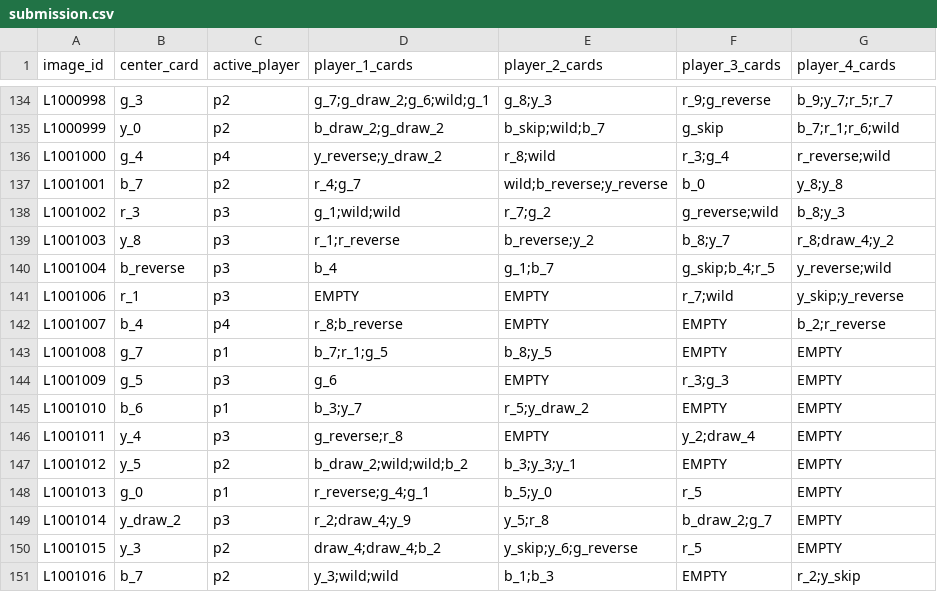
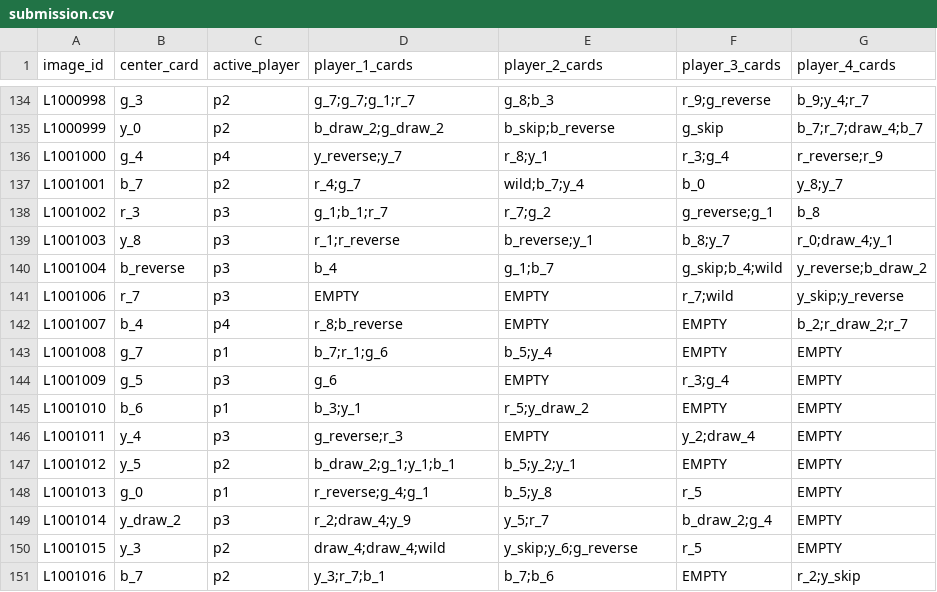
Before and after one commit to dorian-bs/iapr2026do, a CSV file: submission.csv, drawn as a sheet; only a part is shown, gaps mark what is left out; the diff covers the shown part only; the diff names each change by its address in the sheet, - before the commit and + after, or states it on an @@ line.

```diff
--- a/submission.csv
+++ b/submission.csv
-D134 (player_1_cards): g_7;g_draw_2;g_6;wild;g_1
+D134 (player_1_cards): g_7;g_7;g_1;r_7
-E134 (player_2_cards): g_8;y_3
+E134 (player_2_cards): g_8;b_3
-G134 (player_4_cards): b_9;y_7;r_5;r_7
+G134 (player_4_cards): b_9;y_4;r_7
-E135 (player_2_cards): b_skip;wild;b_7
+E135 (player_2_cards): b_skip;b_reverse
-G135 (player_4_cards): b_7;r_1;r_6;wild
+G135 (player_4_cards): b_7;r_7;draw_4;b_7
-D136 (player_1_cards): y_reverse;y_draw_2
+D136 (player_1_cards): y_reverse;y_7
-E136 (player_2_cards): r_8;wild
+E136 (player_2_cards): r_8;y_1
-G136 (player_4_cards): r_reverse;wild
+G136 (player_4_cards): r_reverse;r_9
-E137 (player_2_cards): wild;b_reverse;y_reverse
+E137 (player_2_cards): wild;b_7;y_4
-G137 (player_4_cards): y_8;y_8
+G137 (player_4_cards): y_8;y_7
-D138 (player_1_cards): g_1;wild;wild
+D138 (player_1_cards): g_1;b_1;r_7
-F138 (player_3_cards): g_reverse;wild
+F138 (player_3_cards): g_reverse;g_1
-G138 (player_4_cards): b_8;y_3
+G138 (player_4_cards): b_8
-E139 (player_2_cards): b_reverse;y_2
+E139 (player_2_cards): b_reverse;y_1
-G139 (player_4_cards): r_8;draw_4;y_2
+G139 (player_4_cards): r_0;draw_4;y_1
-F140 (player_3_cards): g_skip;b_4;r_5
+F140 (player_3_cards): g_skip;b_4;wild
-G140 (player_4_cards): y_reverse;wild
+G140 (player_4_cards): y_reverse;b_draw_2
-B141 (center_card): r_1
+B141 (center_card): r_7
-G142 (player_4_cards): b_2;r_reverse
+G142 (player_4_cards): b_2;r_draw_2;r_7
-D143 (player_1_cards): b_7;r_1;g_5
+D143 (player_1_cards): b_7;r_1;g_6
-E143 (player_2_cards): b_8;y_5
+E143 (player_2_cards): b_5;y_4
-F144 (player_3_cards): r_3;g_3
+F144 (player_3_cards): r_3;g_4
-D145 (player_1_cards): b_3;y_7
+D145 (player_1_cards): b_3;y_1
-D146 (player_1_cards): g_reverse;r_8
+D146 (player_1_cards): g_reverse;r_3
-D147 (player_1_cards): b_draw_2;wild;wild;b_2
+D147 (player_1_cards): b_draw_2;g_1;y_1;b_1
-E147 (player_2_cards): b_3;y_3;y_1
+E147 (player_2_cards): b_5;y_2;y_1
-E148 (player_2_cards): b_5;y_0
+E148 (player_2_cards): b_5;y_8
-E149 (player_2_cards): y_5;r_8
+E149 (player_2_cards): y_5;r_7
-F149 (player_3_cards): b_draw_2;g_7
+F149 (player_3_cards): b_draw_2;g_4
-D150 (player_1_cards): draw_4;draw_4;b_2
+D150 (player_1_cards): draw_4;draw_4;wild
-D151 (player_1_cards): y_3;wild;wild
+D151 (player_1_cards): y_3;r_7;b_1
-E151 (player_2_cards): b_1;b_3
+E151 (player_2_cards): b_7;b_6
```
Also changed, not shown: 150 edited cells elsewhere in this file, 10 other files.
